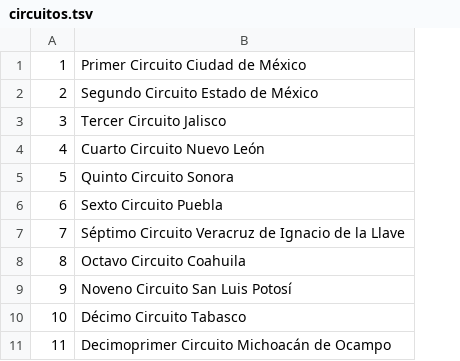
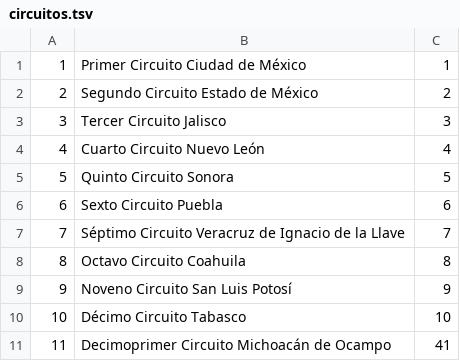
Before and after one commit to davidruizreyez3005/OAJ-SISE-TRACKER, a TSV file: sise-core/src/main/resources/mx/sisetracker/core/circuitos.tsv, drawn as a sheet; only a part is shown; the diff names each change by its address in the sheet, - before the commit and + after, or states it on an @@ line.

```diff
--- a/sise-core/src/main/resources/mx/sisetracker/core/circuitos.tsv
+++ b/sise-core/src/main/resources/mx/sisetracker/core/circuitos.tsv
+column C, rows 1-11: 1 | 2 | 3 | 4 | 5 | 6 | 7 | 8 | 9 | 10 | 41
```
Also changed, not shown: 10 other files.
